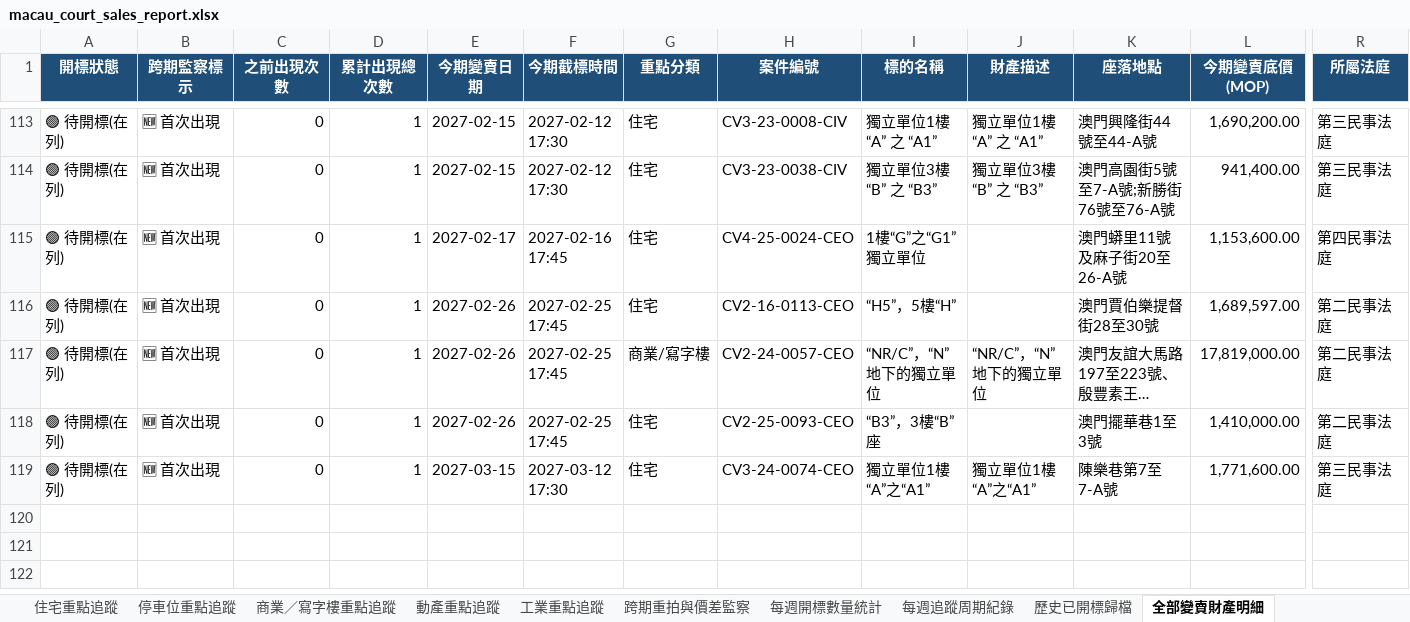
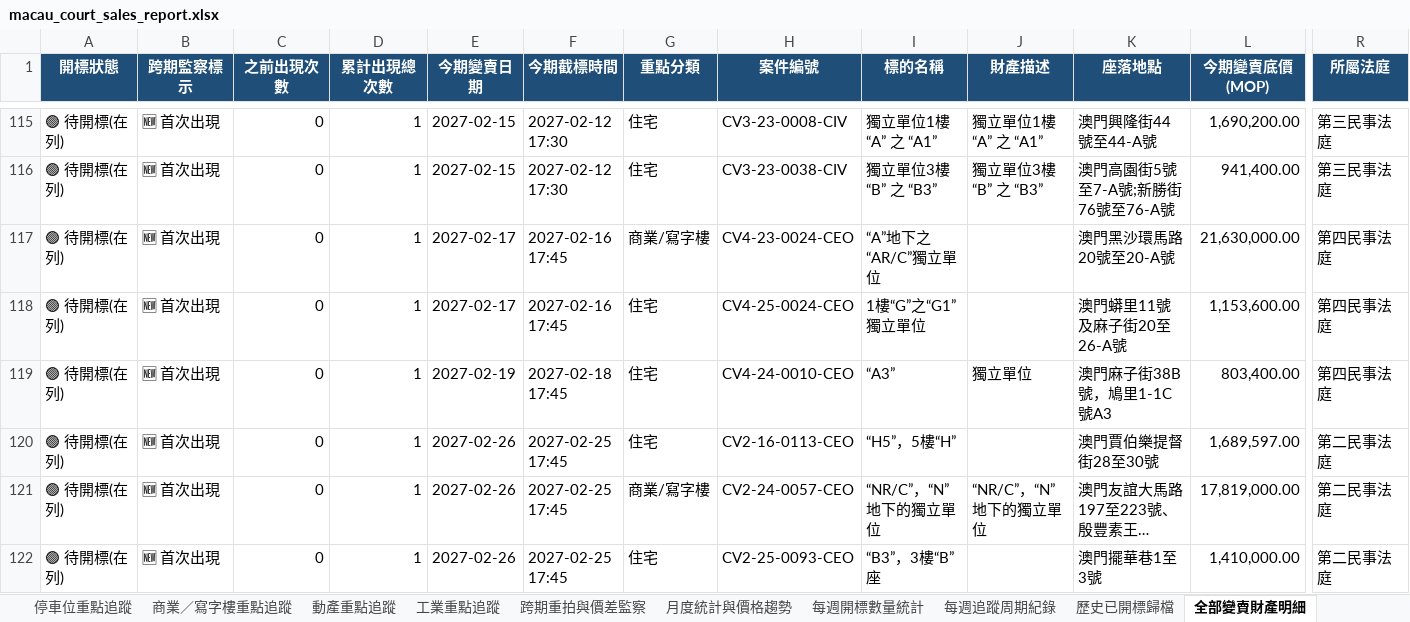
Before and after one commit to leichanseng-bit/macau-court-sales-tracker, an Excel workbook: macau_court_sales_report.xlsx, sheet 全部變賣財產明細, drawn as a sheet; only a part is shown, gaps mark what is left out; the shorter side is filled out with more unchanged rows; long unchanged cells end in …; values as stored, in another font and other column widths than the file's, no borders; rows hold the shown columns only; the diff covers the shown part only; the diff names each change by its address in the sheet, - before the commit and + after, or states it on an @@ line.

```diff
--- a/macau_court_sales_report.xlsx (sheet 全部變賣財產明細)
+++ b/macau_court_sales_report.xlsx (sheet 全部變賣財產明細)
+sheet tab: 月度統計與價格趨勢
+row 117: 🟢 待開標(在列) | 🆕 首次出現 | 0 | 1 | 2027-02-17 | 2027-02-16 17:45 | 商業/寫字樓 | CV4-23-0024-CEO | “A”地下之“AR/C”獨立單位 |  | 澳門黑沙環馬路20號至20-A號 | 21,630,000.00 | 第四民事法庭
+row 119: 🟢 待開標(在列) | 🆕 首次出現 | 0 | 1 | 2027-02-19 | 2027-02-18 17:45 | 住宅 | CV4-24-0010-CEO | “A3” | 獨立單位 | 澳門麻子街38B號，鳩里1-1C號A3 | 803,400.00 | 第四民事法庭
```
Also changed, not shown: 5 added rows and 2 removed rows elsewhere in this sheet, sheet 住宅重點追蹤, sheet 商業／寫字樓重點追蹤, sheet 每週開標數量統計, sheet 跨期重拍與價差監察, sheet 每週追蹤周期紀錄, sheet 可視化儀表板, charts or pictures, 4 other files.
